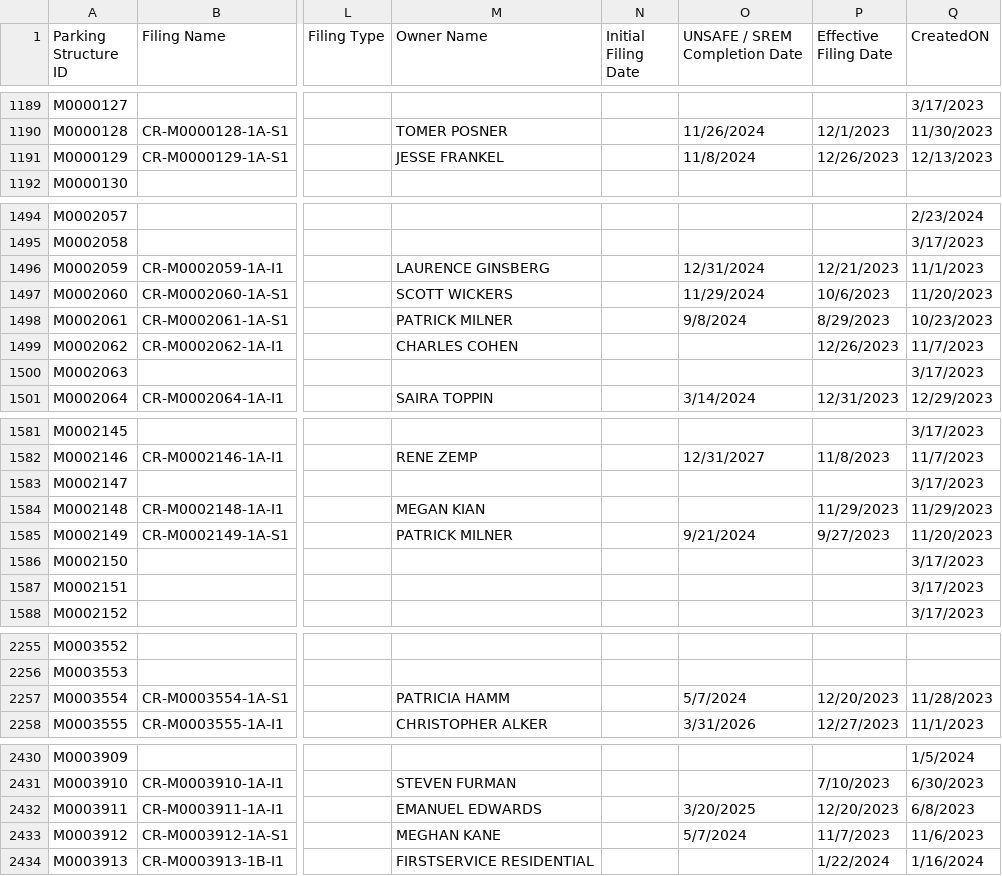
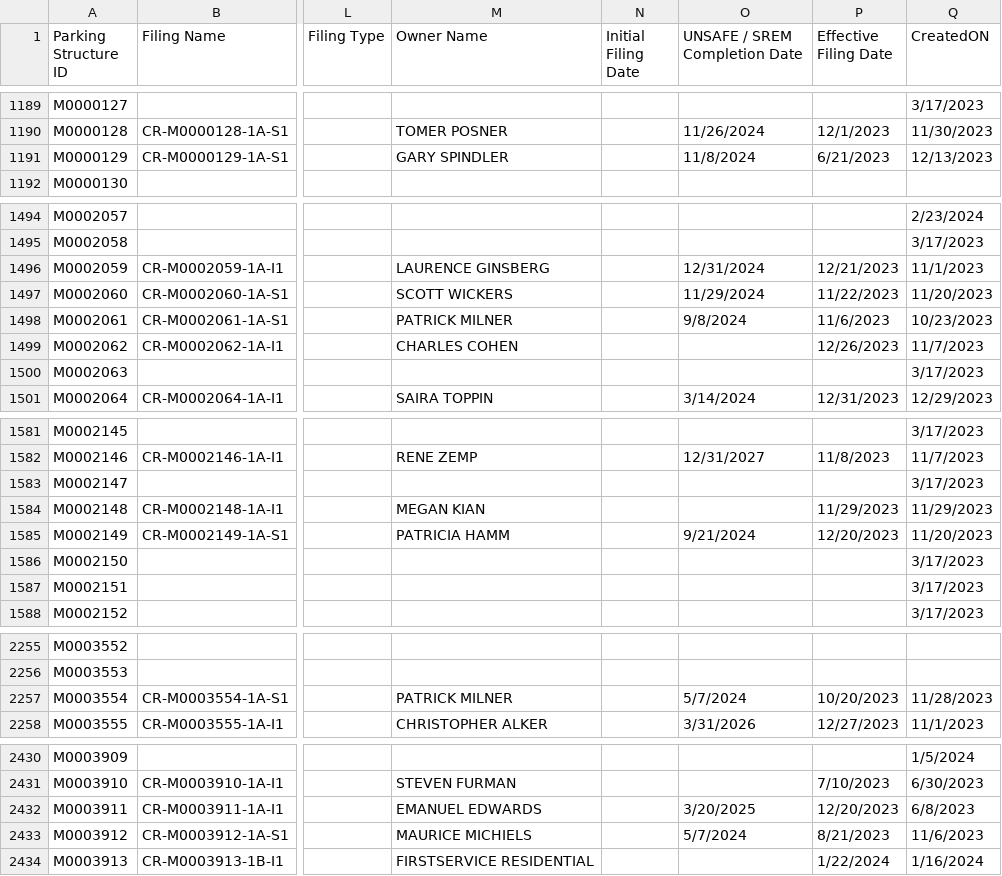
Before and after one commit to NYCDOB/ParkingStructures, a CSV file: data/ParkingStructureInspections_statusPending.csv, drawn as a sheet; only a part is shown, gaps mark what is left out; the diff covers the shown part only; the diff names each change by its address in the sheet, - before the commit and + after, or states it on an @@ line.

Commit message:
update from script Sun 02/25/2024  6:50:35.54

```diff
--- a/data/ParkingStructureInspections_statusPending.csv
+++ b/data/ParkingStructureInspections_statusPending.csv
-M1191 (Owner Name): JESSE FRANKEL
+M1191 (Owner Name): GARY SPINDLER
-P1191 (Effective Filing Date): 12/26/2023
+P1191 (Effective Filing Date): 6/21/2023
-P1497 (Effective Filing Date): 10/6/2023
+P1497 (Effective Filing Date): 11/22/2023
-P1498 (Effective Filing Date): 8/29/2023
+P1498 (Effective Filing Date): 11/6/2023
-M1585 (Owner Name): PATRICK MILNER
+M1585 (Owner Name): PATRICIA HAMM
-P1585 (Effective Filing Date): 9/27/2023
+P1585 (Effective Filing Date): 12/20/2023
-M2257 (Owner Name): PATRICIA HAMM
+M2257 (Owner Name): PATRICK MILNER
-P2257 (Effective Filing Date): 12/20/2023
+P2257 (Effective Filing Date): 10/20/2023
-M2433 (Owner Name): MEGHAN KANE
+M2433 (Owner Name): MAURICE MICHIELS
-P2433 (Effective Filing Date): 11/7/2023
+P2433 (Effective Filing Date): 8/21/2023
```
Also changed, not shown: 7 edited cells elsewhere in this file.
